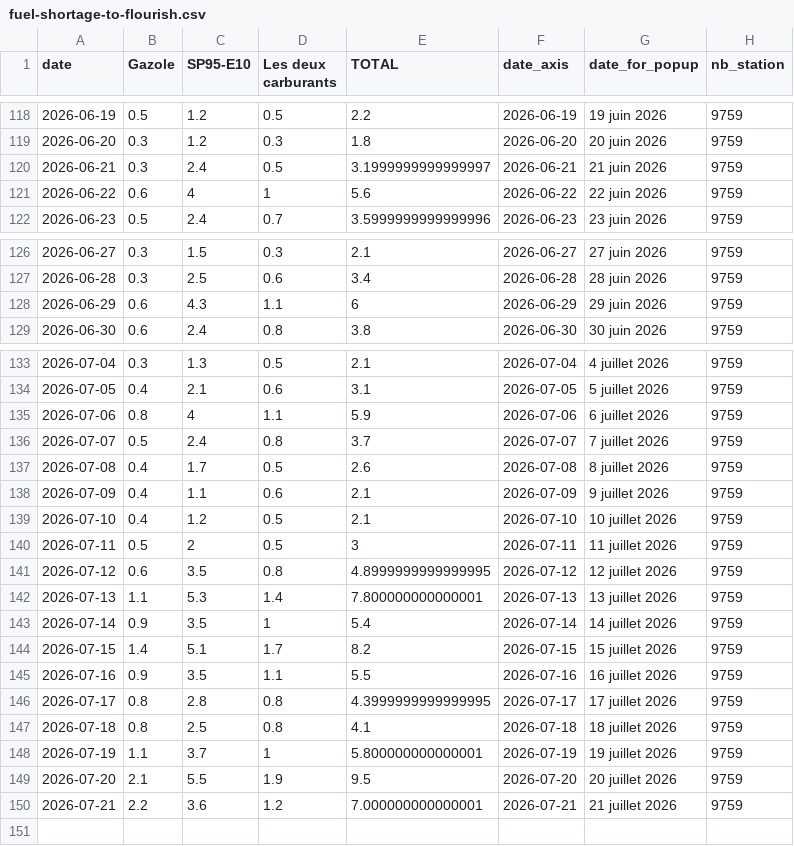
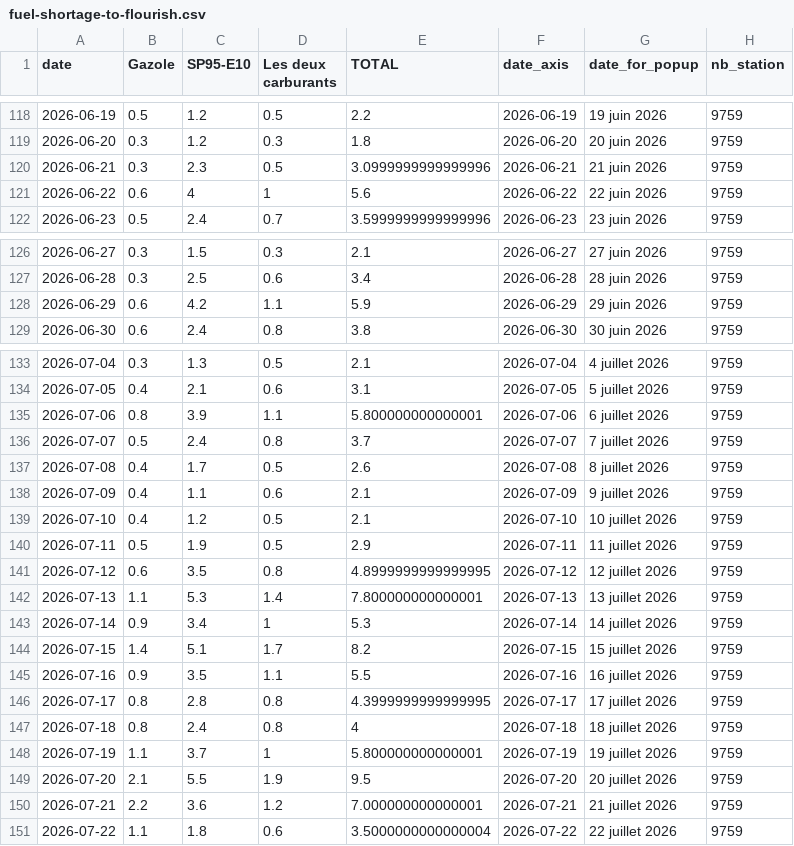
Before and after one commit to mthlht/fuel-price-tracker, a CSV file: data/fuel-shortage-to-flourish.csv, drawn as a sheet; only a part is shown, gaps mark what is left out.

```diff
--- a/data/fuel-shortage-to-flourish.csv
+++ b/data/fuel-shortage-to-flourish.csv
@@ -119,3 +119,3 @@ date,Gazole,SP95-E10,Les deux carburants,TOTAL,date_axis,date_for_popup,nb_stati
 2026-06-20,0.3,1.2,0.3,1.8,2026-06-20,20 juin 2026,9759
-2026-06-21,0.3,2.4,0.5,3.1999999999999997,2026-06-21,21 juin 2026,9759
+2026-06-21,0.3,2.3,0.5,3.0999999999999996,2026-06-21,21 juin 2026,9759
 2026-06-22,0.6,4,1,5.6,2026-06-22,22 juin 2026,9759
@@ -127,3 +127,3 @@ date,Gazole,SP95-E10,Les deux carburants,TOTAL,date_axis,date_for_popup,nb_stati
 2026-06-28,0.3,2.5,0.6,3.4,2026-06-28,28 juin 2026,9759
-2026-06-29,0.6,4.3,1.1,6,2026-06-29,29 juin 2026,9759
+2026-06-29,0.6,4.2,1.1,5.9,2026-06-29,29 juin 2026,9759
 2026-06-30,0.6,2.4,0.8,3.8,2026-06-30,30 juin 2026,9759
@@ -134,3 +134,3 @@ date,Gazole,SP95-E10,Les deux carburants,TOTAL,date_axis,date_for_popup,nb_stati
 2026-07-05,0.4,2.1,0.6,3.1,2026-07-05,5 juillet 2026,9759
-2026-07-06,0.8,4,1.1,5.9,2026-07-06,6 juillet 2026,9759
+2026-07-06,0.8,3.9,1.1,5.800000000000001,2026-07-06,6 juillet 2026,9759
 2026-07-07,0.5,2.4,0.8,3.7,2026-07-07,7 juillet 2026,9759
@@ -139,6 +139,6 @@ date,Gazole,SP95-E10,Les deux carburants,TOTAL,date_axis,date_for_popup,nb_stati
 2026-07-10,0.4,1.2,0.5,2.1,2026-07-10,10 juillet 2026,9759
-2026-07-11,0.5,2,0.5,3,2026-07-11,11 juillet 2026,9759
+2026-07-11,0.5,1.9,0.5,2.9,2026-07-11,11 juillet 2026,9759
 2026-07-12,0.6,3.5,0.8,4.8999999999999995,2026-07-12,12 juillet 2026,9759
 2026-07-13,1.1,5.3,1.4,7.800000000000001,2026-07-13,13 juillet 2026,9759
-2026-07-14,0.9,3.5,1,5.4,2026-07-14,14 juillet 2026,9759
+2026-07-14,0.9,3.4,1,5.3,2026-07-14,14 juillet 2026,9759
 2026-07-15,1.4,5.1,1.7,8.2,2026-07-15,15 juillet 2026,9759
@@ -146,3 +146,3 @@ date,Gazole,SP95-E10,Les deux carburants,TOTAL,date_axis,date_for_popup,nb_stati
 2026-07-17,0.8,2.8,0.8,4.3999999999999995,2026-07-17,17 juillet 2026,9759
-2026-07-18,0.8,2.5,0.8,4.1,2026-07-18,18 juillet 2026,9759
+2026-07-18,0.8,2.4,0.8,4,2026-07-18,18 juillet 2026,9759
 2026-07-19,1.1,3.7,1,5.800000000000001,2026-07-19,19 juillet 2026,9759
@@ -150 +150,2 @@ date,Gazole,SP95-E10,Les deux carburants,TOTAL,date_axis,date_for_popup,nb_stati
 2026-07-21,2.2,3.6,1.2,7.000000000000001,2026-07-21,21 juillet 2026,9759
+2026-07-22,1.1,1.8,0.6,3.5000000000000004,2026-07-22,22 juillet 2026,9759
```
Also changed, not shown: 4 other files.
